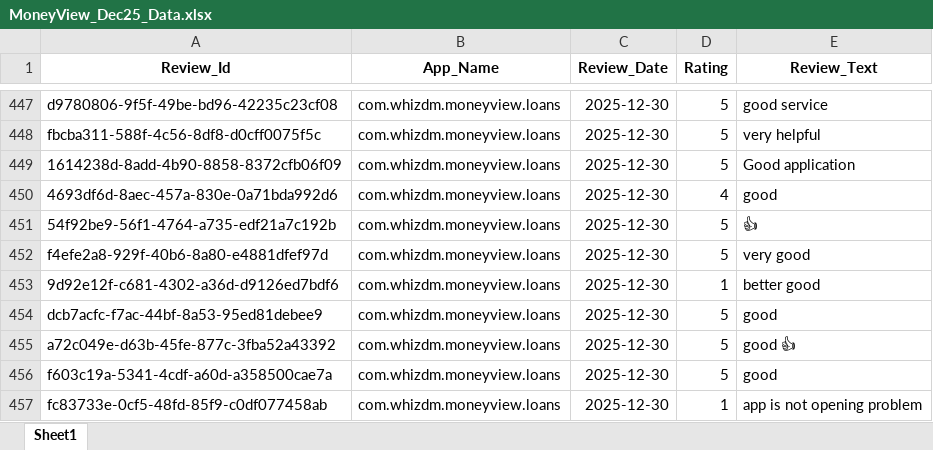
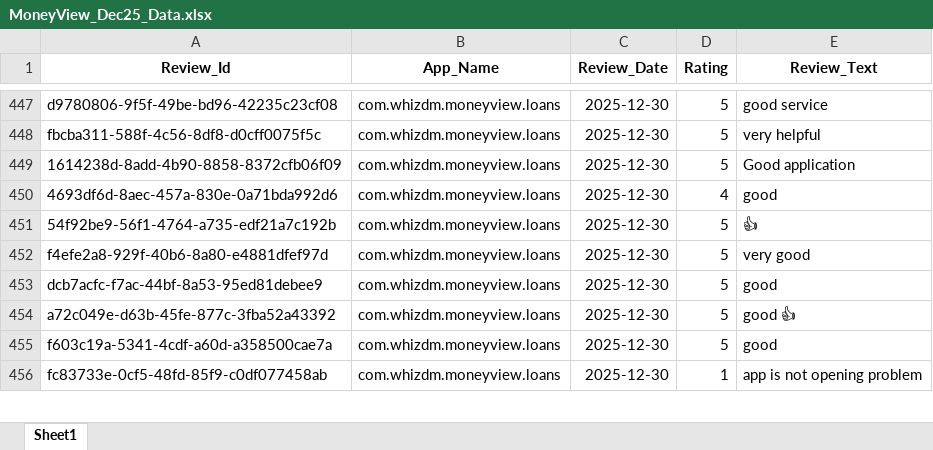
Before and after one commit to vidyasagarmane8/Github-vs-Pycharm, an Excel workbook: MoneyView_Dec25_Data.xlsx, sheet Sheet1, drawn as a sheet; only a part is shown, gaps mark what is left out; values as stored, in another font and other column widths than the file's, no borders; the diff names each change by its address in the sheet, - before the commit and + after, or states it on an @@ line.

```diff
--- a/MoneyView_Dec25_Data.xlsx (sheet Sheet1)
+++ b/MoneyView_Dec25_Data.xlsx (sheet Sheet1)
-row 453: 9d92e12f-c681-4302-a36d-d9126ed7bdf6 | com.whizdm.moneyview.loans | 2025-12-30 | 1 | better good
```
